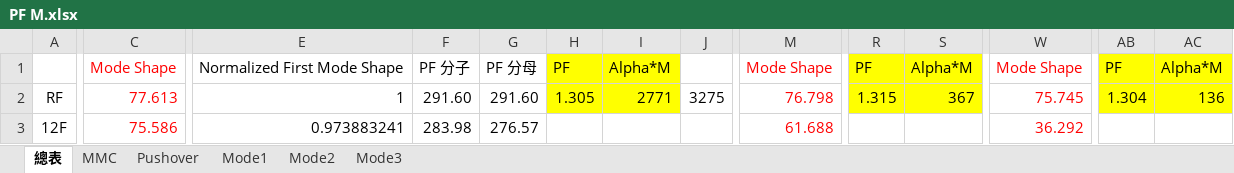
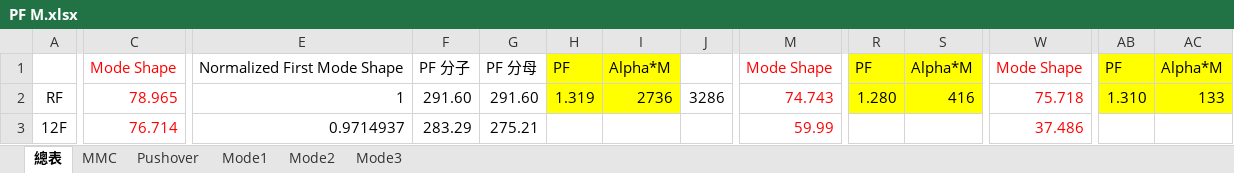
Before and after one commit to skyran1278/thesis, an Excel workbook: Models/MidSeismic 12Floor 9M/PF M.xlsx, sheet 總表, drawn as a sheet; only a part is shown, gaps mark what is left out; values as stored, in another font and other column widths than the file's, no borders; the diff covers the shown part only; the diff names each change by its address in the sheet, - before the commit and + after, or states it on an @@ line.

```diff
--- a/Models/MidSeismic 12Floor 9M/PF M.xlsx (sheet 總表)
+++ b/Models/MidSeismic 12Floor 9M/PF M.xlsx (sheet 總表)
-C2: 77.613
+C2: 78.965
-H2: 1.305
+H2: 1.319
-I2: 2771
+I2: 2736
-J2: 3275
+J2: 3286
-M2: 76.798
+M2: 74.743
-R2: 1.315
+R2: 1.280
-S2: 367
+S2: 416
-W2: 75.745
+W2: 75.718
-AB2: 1.304
+AB2: 1.310
-AC2: 136
+AC2: 133
-C3: 75.586
+C3: 76.714
-E3: 0.973883241
+E3: 0.9714937
-F3: 283.98
+F3: 283.29
-G3: 276.57
+G3: 275.21
-M3: 61.688
+M3: 59.99
-W3: 36.292
+W3: 37.486
```
Also changed, not shown: 135 edited cells elsewhere in this sheet, sheet Mode3, sheet Mode2, sheet Mode1, sheet Pushover, Models/MidSeismic 12Floor 9M/02 EtabsScan For 2D.xlsm, 27 other files.
